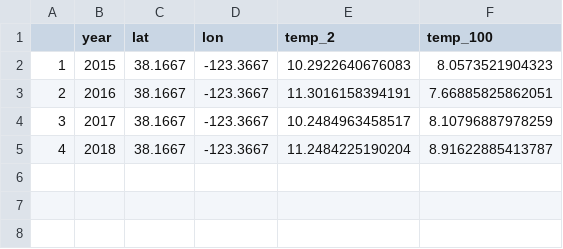
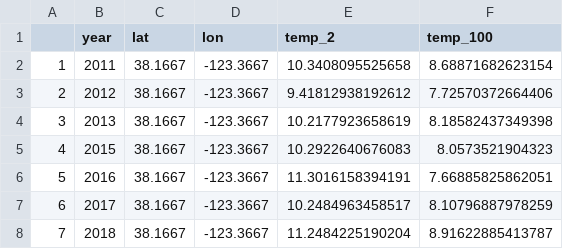
Before and after one commit to hjkilleen/krill, a CSV file: data/roms_temperatures/170_temp.csv, drawn as a sheet.

```diff
--- a/data/roms_temperatures/170_temp.csv
+++ b/data/roms_temperatures/170_temp.csv
@@ -1,5 +1,8 @@
 "","year","lat","lon","temp_2","temp_100"
-"1",2015,38.1667,-123.3667,10.2922640676083,8.0573521904323
-"2",2016,38.1667,-123.3667,11.3016158394191,7.66885825862051
-"3",2017,38.1667,-123.3667,10.2484963458517,8.10796887978259
-"4",2018,38.1667,-123.3667,11.2484225190204,8.91622885413787
+"1",2011,38.1667,-123.3667,10.3408095525658,8.68871682623154
+"2",2012,38.1667,-123.3667,9.41812938192612,7.72570372664406
+"3",2013,38.1667,-123.3667,10.2177923658619,8.18582437349398
+"4",2015,38.1667,-123.3667,10.2922640676083,8.0573521904323
+"5",2016,38.1667,-123.3667,11.3016158394191,7.66885825862051
+"6",2017,38.1667,-123.3667,10.2484963458517,8.10796887978259
+"7",2018,38.1667,-123.3667,11.2484225190204,8.91622885413787
```
Also changed, not shown: data/roms_temperatures/127_temp.csv, data/roms_temperatures/152_temp.csv, 33 other files.
